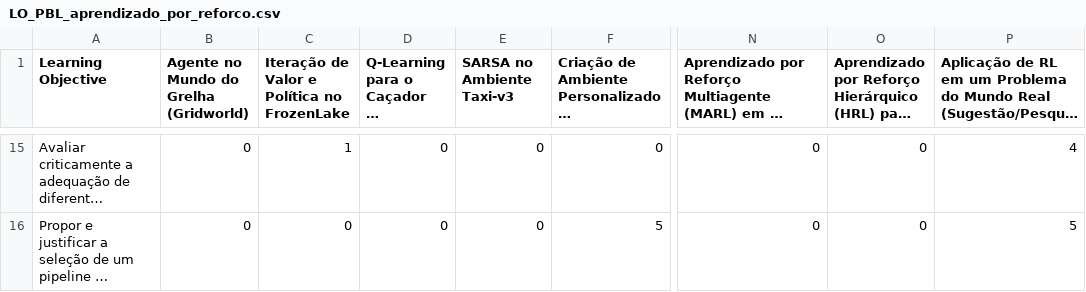
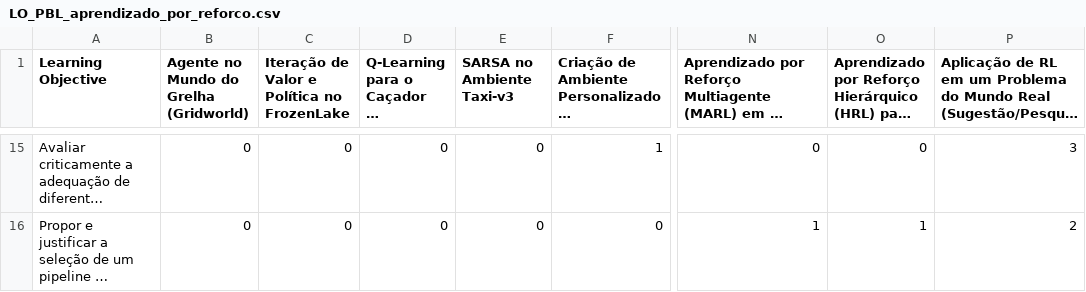
Before and after one commit to Derdevmaf/Projeto-IC-XPE-2026, a CSV file: data/processed/LO_PBL_aprendizado_por_reforco.csv, drawn as a sheet; only a part is shown, gaps mark what is left out; long unchanged cells end in …; the diff covers the shown part only; the diff names each change by its address in the sheet, - before the commit and + after, or states it on an @@ line.

```diff
--- a/data/processed/LO_PBL_aprendizado_por_reforco.csv
+++ b/data/processed/LO_PBL_aprendizado_por_reforco.csv
-C15: 1
+C15: 0
-F15: 0
+F15: 1
-P15: 4
+P15: 3
-F16: 5
+F16: 0
-N16: 0
+N16: 1
-O16: 0
+O16: 1
-P16: 5
+P16: 2
```
Also changed, not shown: 63 edited cells elsewhere in this file, data/processed/PBL_LO_aprendizado_por_reforco.csv, 7 other files.
